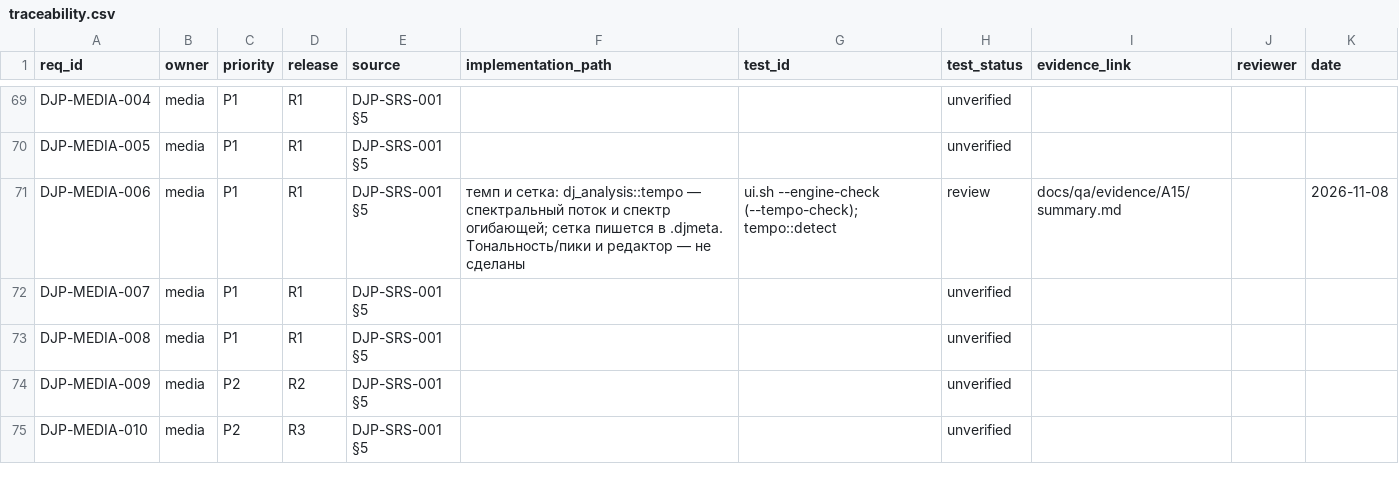
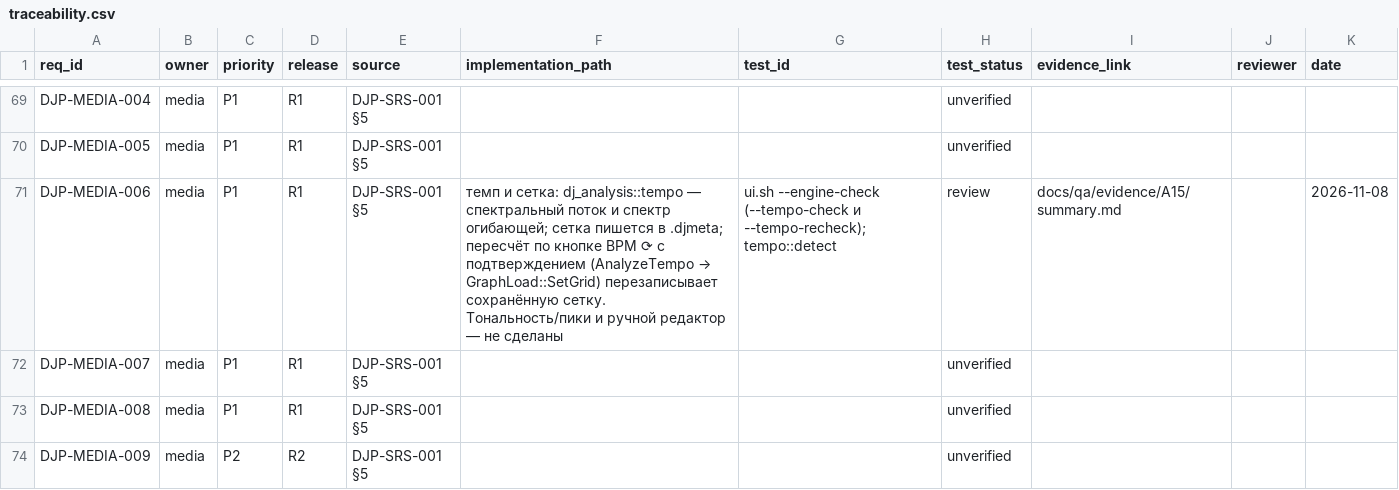
Before and after one commit to UncleAndy/hauler-dj-platform, a CSV file: docs/requirements/traceability.csv, drawn as a sheet; only a part is shown, gaps mark what is left out; the shorter side is filled out with more unchanged rows.

Commit message:
feat(ui): кнопка BPM ⟳ пересчитывает темп с подтверждением
Кнопка стоит справа от кнопок управления декой и сначала спрашивает: «Измерить темп заново? Дека A
сейчас показывает 120,0 BPM; новое измерение заменит его и запишется в метаданные трека». Только
«Measure» отправляет DjCommand::AnalyzeTempo { deck, path }.

Устройство:
- маршрут Routed::Analyze, ответ Accepted уходит сразу, а замер идёт на отдельном потоке — это второй
  полный декод, не для аудиопотока;
- результат возвращается на границе блока через GraphLoad::SetGrid → Deck::set_beat_grid, дека
  публикует новую сетку, подпись bpm_<дека> обновляется сама;
- write_beatgrid(..., force = true) перезаписывает сохранённую сетку и не спрашивает analysis_lock:
  сохранённая сетка — решение до тех пор, пока DJ не попросил измерить заново;
- путь помнит BridgeClient (что он загружал в деку), поэтому пересчитать нельзя для деки, в которую
  этот клиент ничего не загружал — кнопка ничего не отправит.

Проверка --tempo-recheck в гейте: до нажатия вопроса нет; нажатие показывает вопрос; пока на вопрос не
ответили, revision файла не меняется; после ответа revision растёт и в .djmeta лежит новая сетка
(119,987 BPM, первый удар 23949).
Контрольная рука: кнопка без диалога валит проверку — 'the re-measure opened no question at all'.

Тесты: dj-domain — команда в протоколе и критична; dj-engine — просьба диджея заменяет сохранённую
сетку, а автоматический замер по-прежнему её не трогает.
Гейт: all gates passed, 33/33.

```diff
--- a/docs/requirements/traceability.csv
+++ b/docs/requirements/traceability.csv
@@ -70,3 +70,3 @@ DJP-MEDIA-004,media,P1,R1,DJP-SRS-001 §5,,,unverified,,,
 DJP-MEDIA-005,media,P1,R1,DJP-SRS-001 §5,,,unverified,,,
-DJP-MEDIA-006,media,P1,R1,DJP-SRS-001 §5,темп и сетка: dj_analysis::tempo — спектральный поток и спектр огибающей; сетка пишется в .djmeta. Тональность/пики и редактор — не сделаны,ui.sh --engine-check (--tempo-check); tempo::detect,review,docs/qa/evidence/A15/summary.md,,2026-11-08
+DJP-MEDIA-006,media,P1,R1,DJP-SRS-001 §5,темп и сетка: dj_analysis::tempo — спектральный поток и спектр огибающей; сетка пишется в .djmeta; пересчёт по кнопке BPM ⟳ с подтверждением (AnalyzeTempo → GraphLoad::SetGrid) перезаписывает сохранённую сетку. Тональность/пики и ручной редактор — не сделаны,ui.sh --engine-check (--tempo-check и --tempo-recheck); tempo::detect,review,docs/qa/evidence/A15/summary.md,,2026-11-08
 DJP-MEDIA-007,media,P1,R1,DJP-SRS-001 §5,,,unverified,,,
```
Also changed, not shown: 14 other files.
